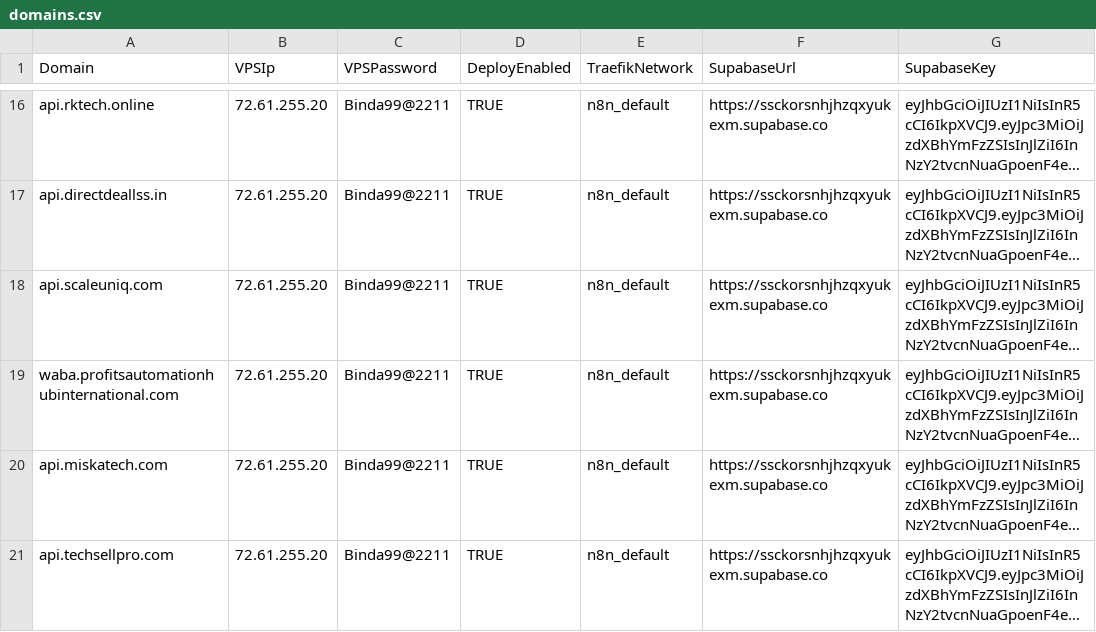
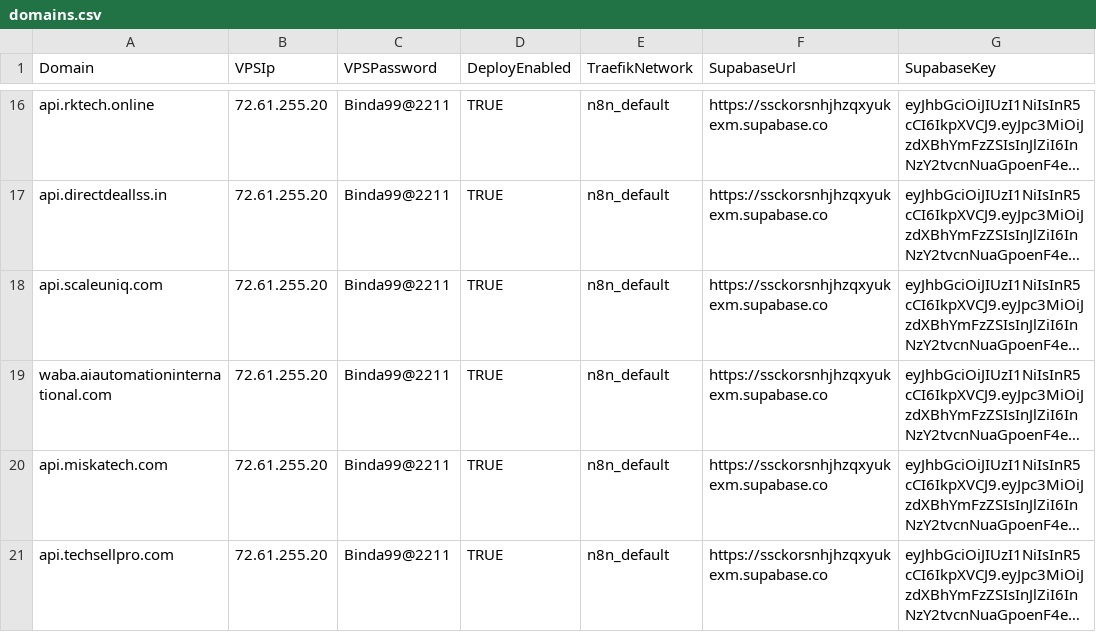
Before and after one commit to sdcbusinesssolutions/crm, a CSV file: domains.csv, drawn as a sheet; only a part is shown, gaps mark what is left out; long unchanged cells end in …; the diff names each change by its address in the sheet, - before the commit and + after, or states it on an @@ line.

Commit message:
Update domains.csv

```diff
--- a/domains.csv
+++ b/domains.csv
-A19 (Domain): waba.profitsautomationhubinternational.com
+A19 (Domain): waba.aiautomationinternational.com
```
